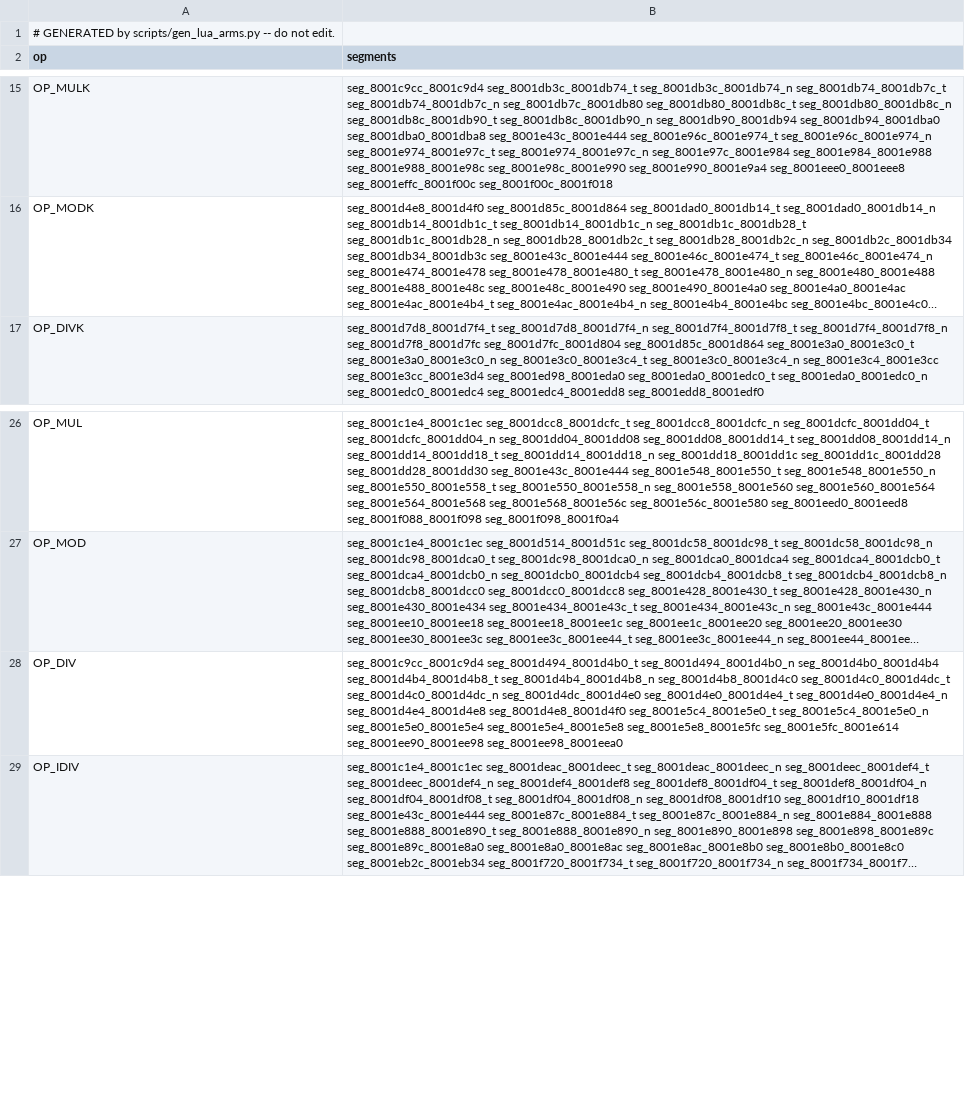
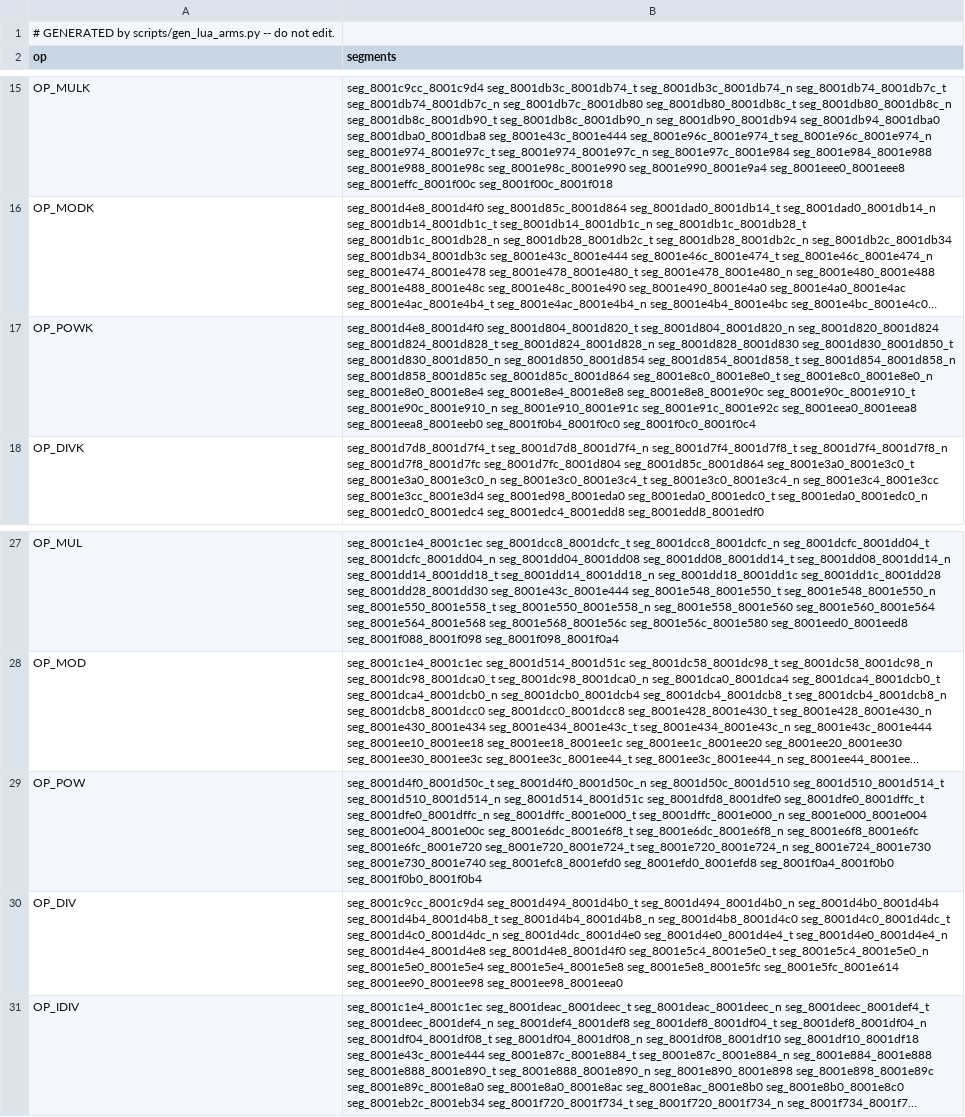
Before and after one commit to BasisResearch/ship-your-lua, a TSV file: Lua/Vm/Arms/arms.tsv, drawn as a sheet; only a part is shown, gaps mark what is left out; long unchanged cells end in …; the diff names each change by its address in the sheet, - before the commit and + after, or states it on an @@ line.

```diff
--- a/Lua/Vm/Arms/arms.tsv
+++ b/Lua/Vm/Arms/arms.tsv
+row 17: OP_POWK | seg_8001d4e8_8001d4f0 seg_8001d804_8001d820_t seg_8001d804_8001d820_n seg_8001d820_8001d824 seg_8001d824_8001d828_t seg_8001d824_8001d828_n seg_8001d828_8001d830 seg_8001d830_8001d850_t seg_8001d830_8001d850_n seg_8001d850_8001d854 seg_8001d854_8001d858_t seg_8001d854_8001d858_n seg_8001d858_8001d85c seg_8001d85c_8001d864 seg_8001e8c0_8001e8e0_t seg_8001e8c0_8001e8e0_n seg_8001e8e0_8001e8e4 seg_8001e8e4_8001e8e8 seg_8001e8e8_8001e90c seg_8001e90c_8001e910_t seg_8001e90c_8001e910_n seg_8001e910_8001e91c seg_8001e91c_8001e92c seg_8001eea0_8001eea8 seg_8001eea8_8001eeb0 seg_8001f0b4_8001f0c0 seg_8001f0c0_8001f0c4
+row 29: OP_POW | seg_8001d4f0_8001d50c_t seg_8001d4f0_8001d50c_n seg_8001d50c_8001d510 seg_8001d510_8001d514_t seg_8001d510_8001d514_n seg_8001d514_8001d51c seg_8001dfd8_8001dfe0 seg_8001dfe0_8001dffc_t seg_8001dfe0_8001dffc_n seg_8001dffc_8001e000_t seg_8001dffc_8001e000_n seg_8001e000_8001e004 seg_8001e004_8001e00c seg_8001e6dc_8001e6f8_t seg_8001e6dc_8001e6f8_n seg_8001e6f8_8001e6fc seg_8001e6fc_8001e720 seg_8001e720_8001e724_t seg_8001e720_8001e724_n seg_8001e724_8001e730 seg_8001e730_8001e740 seg_8001efc8_8001efd0 seg_8001efd0_8001efd8 seg_8001f0a4_8001f0b0 seg_8001f0b0_8001f0b4
```
Also changed, not shown: 16 other files.
